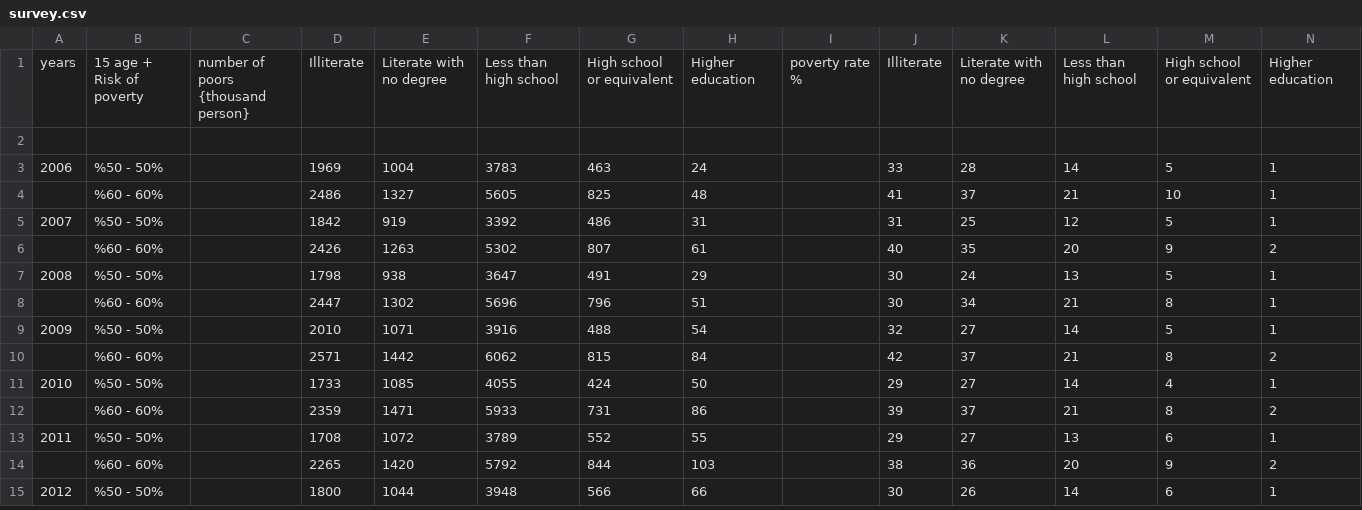
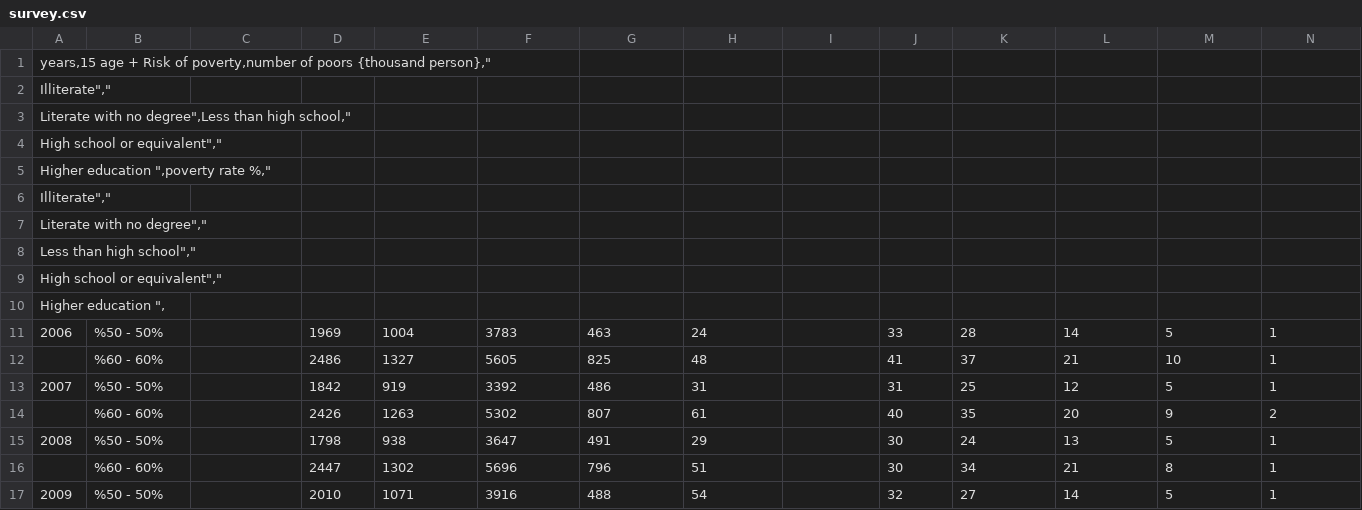
Before and after one commit to muhammedddas/final, a CSV file: data/survey.csv, drawn as a sheet; only a part is shown; the shorter side is filled out with more unchanged rows; removed rows and columns are numbered as before the commit, all else as after; rows hold the shown columns only; the diff names each change by its address in the sheet, - before the commit and + after, or states it on an @@ line.

Commit message:
düzetlme

```diff
--- a/data/survey.csv
+++ b/data/survey.csv
-row 1: years | 15 age + Risk of poverty | number of poors {thousand person} | Illiterate | Literate with no degree | Less than high school | High school or equivalent | Higher education | poverty rate % | Illiterate | Literate with no degree | Less than high school | High school or equivalent | Higher education
-A1: (empty)
+A1: years,15 age + Risk of poverty,number of poors {thousand person},"
+row 2: Illiterate","
+row 3: Literate with no degree",Less than high school,"
+row 4: High school or equivalent","
+row 5: Higher education ",poverty rate %,"
+row 6: Illiterate","
+row 7: Literate with no degree","
+row 8: Less than high school","
+row 9: High school or equivalent","
+row 10: Higher education ",
```
